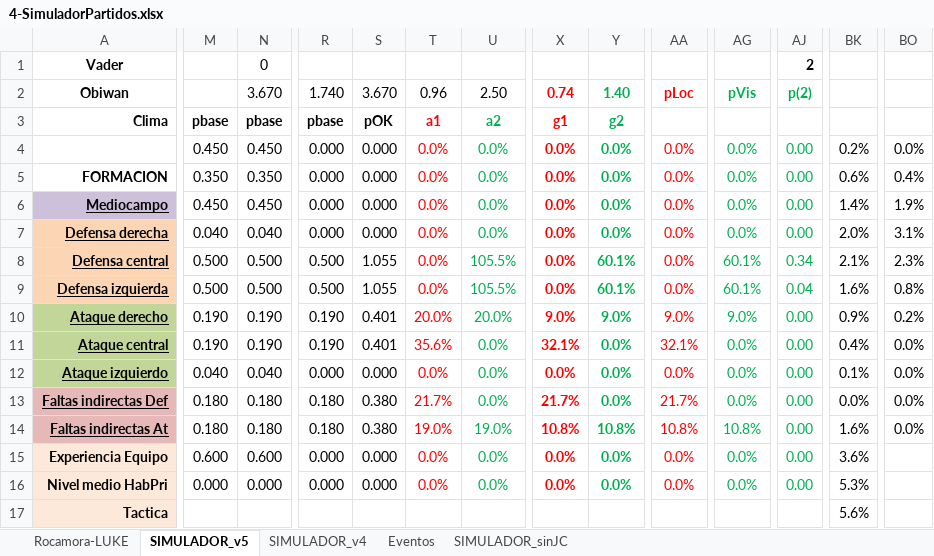
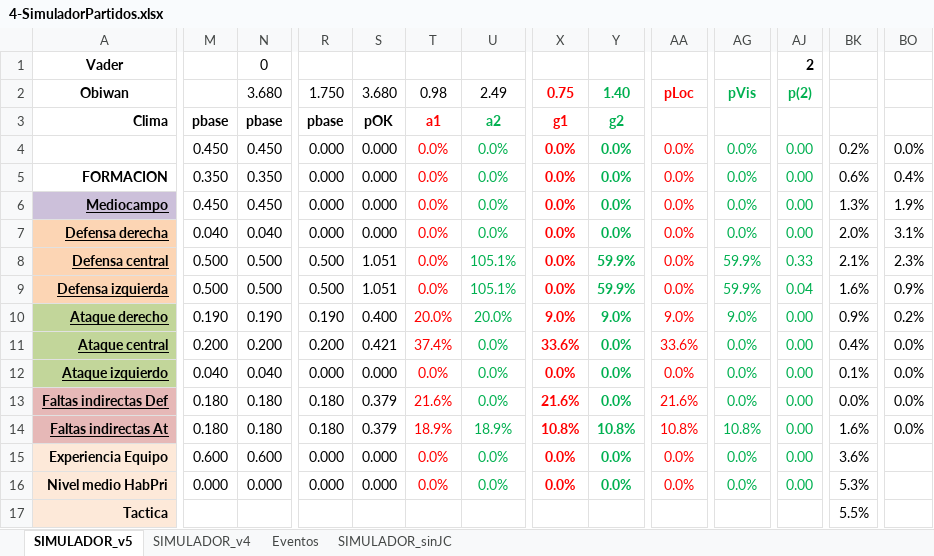
Before and after one commit to uny11/HI, an Excel workbook: projects/current/hattrick/4-SimuladorPartidos.xlsx, sheet SIMULADOR_v5, drawn as a sheet; only a part is shown, gaps mark what is left out; values as stored, in another font and other column widths than the file's, no borders; charts and pictures and conditional formats not drawn; the diff covers the shown part only; the diff names each change by its address in the sheet, - before the commit and + after, or states it on an @@ line.

```diff
--- a/projects/current/hattrick/4-SimuladorPartidos.xlsx (sheet SIMULADOR_v5)
+++ b/projects/current/hattrick/4-SimuladorPartidos.xlsx (sheet SIMULADOR_v5)
-sheet tab: Rocamora-LUKE
-N2: 3.670
+N2: 3.680
-R2: 1.740
+R2: 1.750
-S2: 3.670
+S2: 3.680
-T2: 0.96
+T2: 0.98
-U2: 2.50
+U2: 2.49
-X2: 0.74
+X2: 0.75
-BK6: 1.4%
+BK6: 1.3%
-S8:S9: 1.055
+S8:S9: 1.051
-U8:U9: 105.5%
+U8:U9: 105.1%
-Y8:Y9: 60.1%
+Y8:Y9: 59.9%
-AG8:AG9: 60.1%
+AG8:AG9: 59.9%
-AJ8: 0.34
+AJ8: 0.33
-BO9: 0.8%
+BO9: 0.9%
-S10: 0.401
+S10: 0.400
-M11: 0.190
+M11: 0.200
-N11: 0.190
+N11: 0.200
-R11: 0.190
+R11: 0.200
-S11: 0.401
+S11: 0.421
-T11: 35.6%
+T11: 37.4%
-X11: 32.1%
+X11: 33.6%
-AA11: 32.1%
+AA11: 33.6%
-S13:S14: 0.380
+S13:S14: 0.379
-T13: 21.7%
+T13: 21.6%
-X13: 21.7%
+X13: 21.6%
-AA13: 21.7%
+AA13: 21.6%
-T14: 19.0%
+T14: 18.9%
-U14: 19.0%
+U14: 18.9%
-BK17: 5.6%
+BK17: 5.5%
```
Also changed, not shown: 31 edited cells elsewhere in this sheet, charts or pictures, projects/current/hattrick/1-ObiW@n.xlsx, projects/current/hattrick/z_Biblioteca.xlsx, 14 other files.
